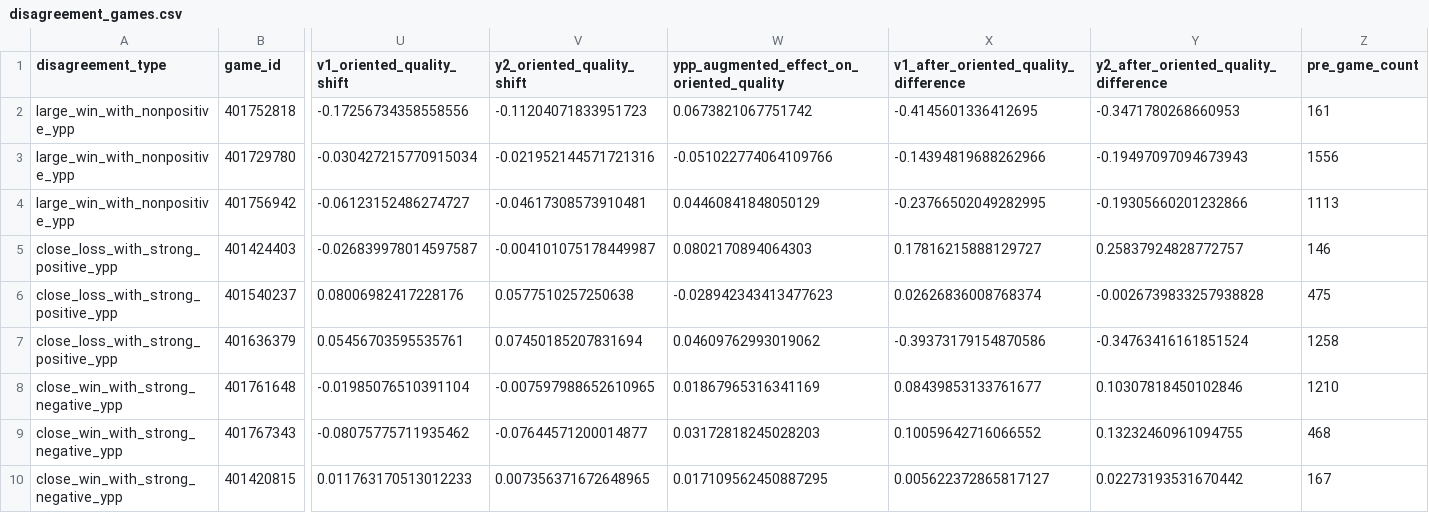
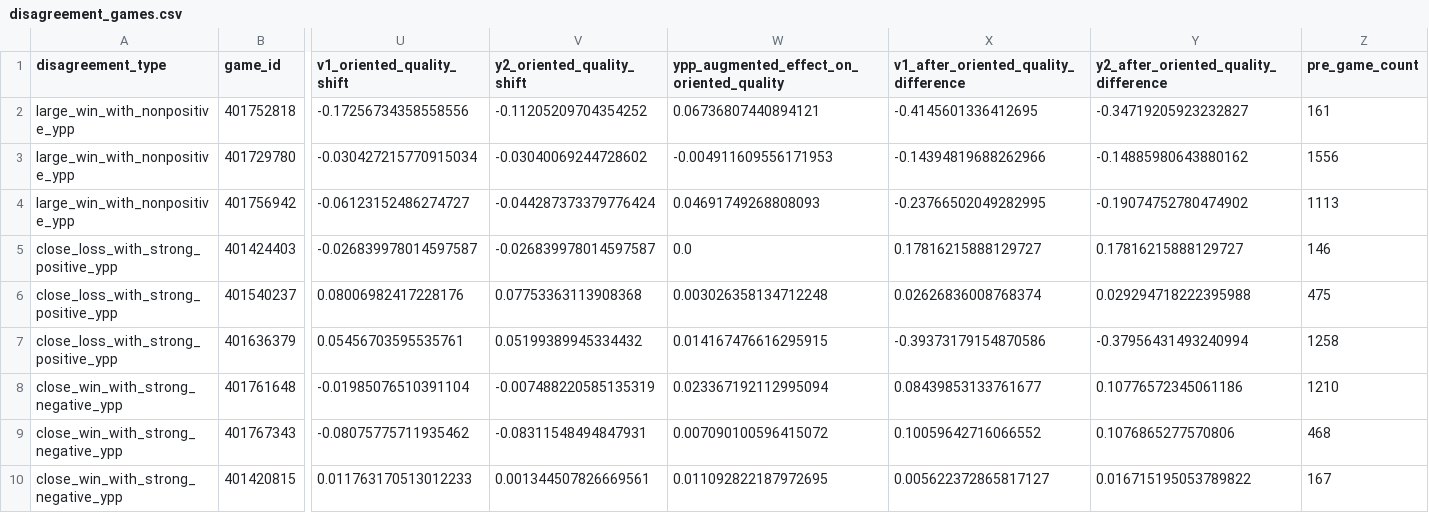
Before and after one commit to sirgippy/GippyRank4, a CSV file: data/processed/ypp_investigation/disagreement_games.csv, drawn as a sheet; only a part is shown, gaps mark what is left out; the diff names each change by its address in the sheet, - before the commit and + after, or states it on an @@ line.

```diff
--- a/data/processed/ypp_investigation/disagreement_games.csv
+++ b/data/processed/ypp_investigation/disagreement_games.csv
-V2 (y2_oriented_quality_shift): -0.11204071833951723
+V2 (y2_oriented_quality_shift): -0.11205209704354252
-W2: 0.0673821067751742
+W2: 0.06736807440894121
-Y2: -0.3471780268660953
+Y2: -0.34719205923232827
-V3 (y2_oriented_quality_shift): -0.021952144571721316
+V3 (y2_oriented_quality_shift): -0.03040069244728602
-W3: -0.051022774064109766
+W3: -0.004911609556171953
-Y3: -0.19497097094673943
+Y3: -0.14885980643880162
-V4 (y2_oriented_quality_shift): -0.04617308573910481
+V4 (y2_oriented_quality_shift): -0.044287373379776424
-W4: 0.04460841848050129
+W4: 0.04691749268808093
-Y4: -0.19305660201232866
+Y4: -0.19074752780474902
-V5 (y2_oriented_quality_shift): -0.004101075178449987
+V5 (y2_oriented_quality_shift): -0.026839978014597587
-W5: 0.0802170894064303
+W5: 0.0
-Y5: 0.25837924828772757
+Y5: 0.17816215888129727
-V6 (y2_oriented_quality_shift): 0.0577510257250638
+V6 (y2_oriented_quality_shift): 0.07753363113908368
-W6: -0.028942343413477623
+W6: 0.003026358134712248
-Y6: -0.0026739833257938828
+Y6: 0.029294718222395988
-V7 (y2_oriented_quality_shift): 0.07450185207831694
+V7 (y2_oriented_quality_shift): 0.05199389945334432
-W7: 0.04609762993019062
+W7: 0.014167476616295915
-Y7: -0.34763416161851524
+Y7: -0.37956431493240994
-V8 (y2_oriented_quality_shift): -0.007597988652610965
+V8 (y2_oriented_quality_shift): -0.007488220585135319
-W8: 0.01867965316341169
+W8: 0.023367192112995094
-Y8: 0.10307818450102846
+Y8: 0.10776572345061186
-V9 (y2_oriented_quality_shift): -0.07644571200014877
+V9 (y2_oriented_quality_shift): -0.08311548494847931
-W9: 0.03172818245028203
+W9: 0.007090100596415072
-Y9: 0.13232460961094755
+Y9: 0.1076865277570806
-V10 (y2_oriented_quality_shift): 0.007356371672648965
+V10 (y2_oriented_quality_shift): 0.001344507826669561
-W10: 0.017109562450887295
+W10: 0.011092822187972695
-Y10: 0.02273193531670442
+Y10: 0.016715195053789822
```
Also changed, not shown: data/processed/ypp_investigation/candidate_selection.csv, data/processed/ypp_investigation/metric_deltas.csv, 15 other files.
